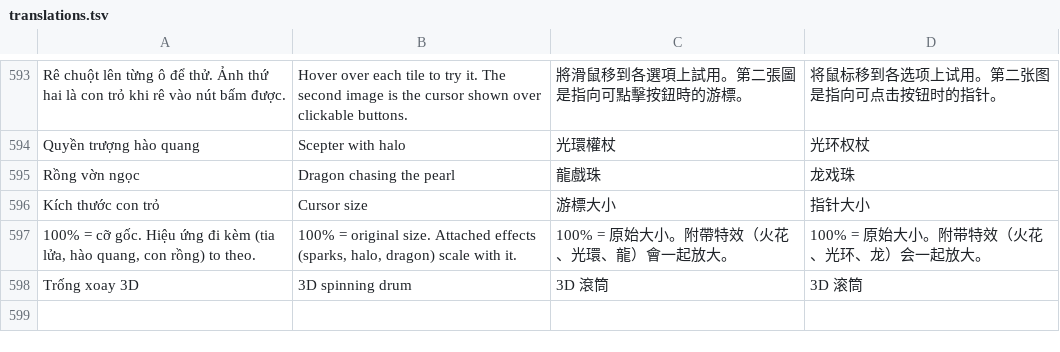
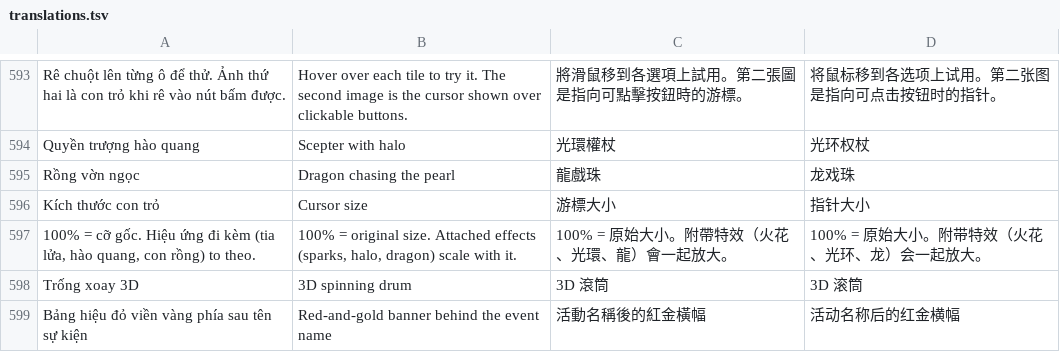
Before and after one commit to phanvanthanh120195-hub/QuayThuongLotes, a TSV file: LuckyDraw/LuckyDraw.Web/Resources/translations.tsv, drawn as a sheet; only a part is shown, gaps mark what is left out.

Commit message:
feat: implement event theme management controller and admin UI

```diff
--- a/LuckyDraw/LuckyDraw.Web/Resources/translations.tsv
+++ b/LuckyDraw/LuckyDraw.Web/Resources/translations.tsv
@@ -598 +598,2 @@ Kích thước con trỏ	Cursor size	游標大小	指针大小
 Trống xoay 3D	3D spinning drum	3D 滾筒	3D 滚筒
+Bảng hiệu đỏ viền vàng phía sau tên sự kiện	Red-and-gold banner behind the event name	活動名稱後的紅金橫幅	活动名称后的红金横幅
```
Also changed, not shown: 11 other files.
